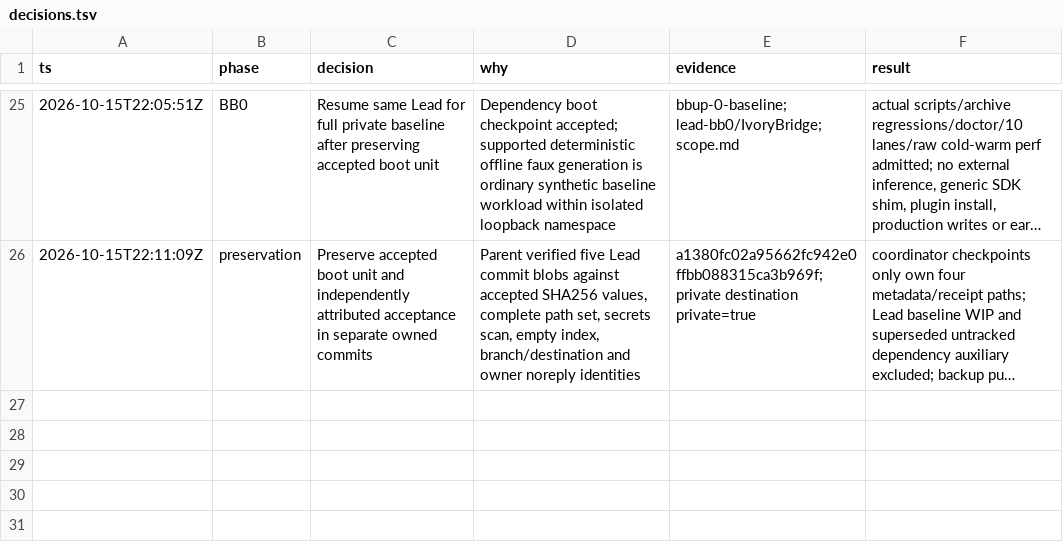
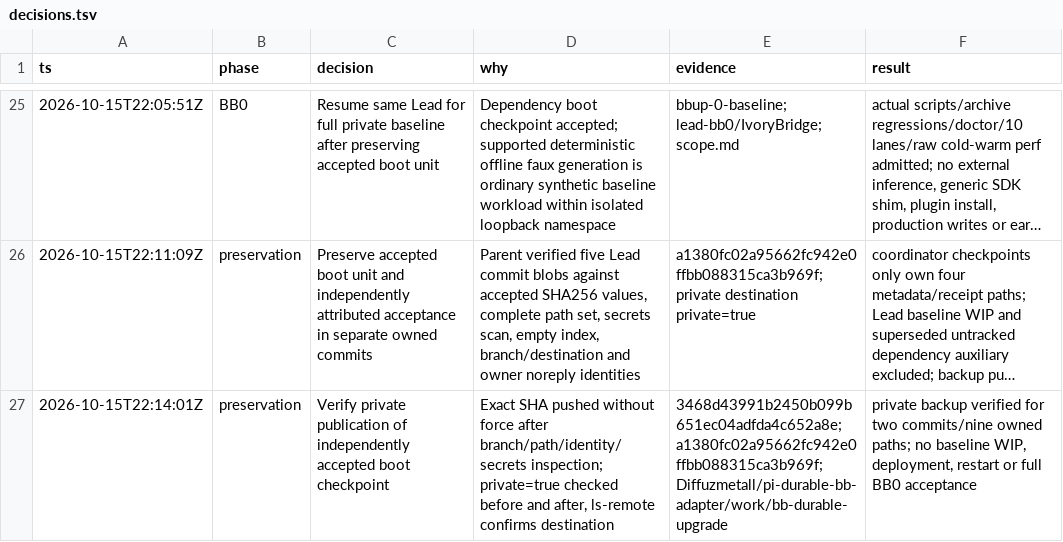
Before and after one commit to Diffuzmetall/pi-durable-bb-adapter, a TSV file: evidence/decisions.tsv, drawn as a sheet; only a part is shown, gaps mark what is left out; long unchanged cells end in …; the diff names each change by its address in the sheet, - before the commit and + after, or states it on an @@ line.

Commit message:
chore: record verified private boot backup receipt

```diff
--- a/evidence/decisions.tsv
+++ b/evidence/decisions.tsv
+row 27: 2026-10-15T22:14:01Z | preservation | Verify private publication of independently accepted boot checkpoint | Exact SHA pushed without force after branch/path/identity/secrets inspection; private=true checked before and after, ls-remote confirms destination | 3468d43991b2450b099b651ec04adfda4c652a8e; a1380fc02a95662fc942e0ffbb088315ca3b969f; Diffuzmetall/pi-durable-bb-adapter/work/bb-durable-upgrade | private backup verified for two commits/nine owned paths; no baseline WIP, deployment, restart or full BB0 acceptance
```
Also changed, not shown: 1 other file.
